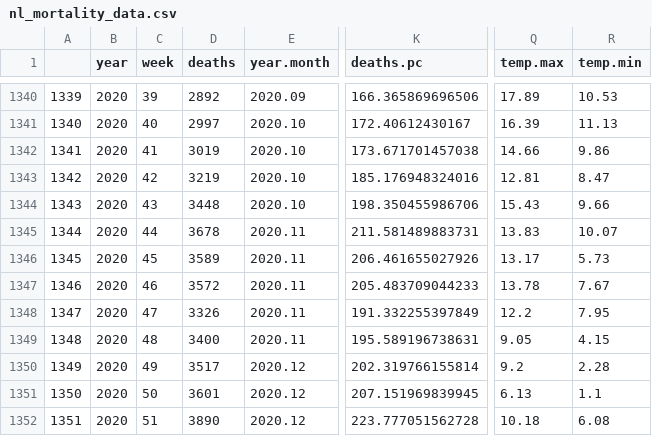
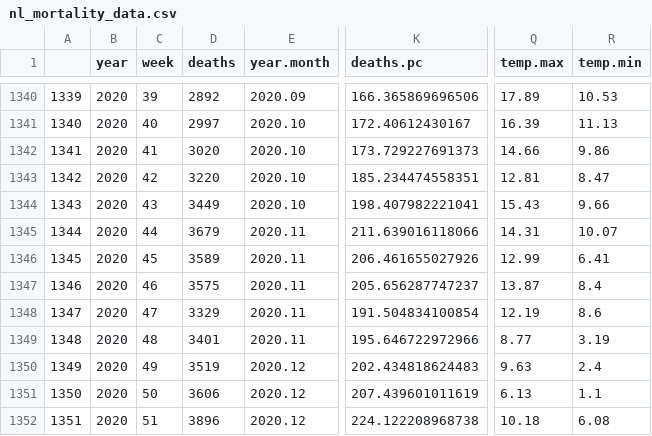
Before and after one commit to demetriodor/modeling-mortality, a CSV file: data/nl_mortality_data.csv, drawn as a sheet; only a part is shown, gaps mark what is left out; the diff covers the shown part only; the diff names each change by its address in the sheet, - before the commit and + after, or states it on an @@ line.

Commit message:
Add files via upload

```diff
--- a/data/nl_mortality_data.csv
+++ b/data/nl_mortality_data.csv
-D1342 (deaths): 3019
+D1342 (deaths): 3020
-K1342 (deaths.pc): 173.671701457038
+K1342 (deaths.pc): 173.729227691373
-D1343 (deaths): 3219
+D1343 (deaths): 3220
-K1343 (deaths.pc): 185.176948324016
+K1343 (deaths.pc): 185.234474558351
-D1344 (deaths): 3448
+D1344 (deaths): 3449
-K1344 (deaths.pc): 198.350455986706
+K1344 (deaths.pc): 198.407982221041
-D1345 (deaths): 3678
+D1345 (deaths): 3679
-K1345 (deaths.pc): 211.581489883731
+K1345 (deaths.pc): 211.639016118066
-Q1345 (temp.max): 13.83
+Q1345 (temp.max): 14.31
-Q1346 (temp.max): 13.17
+Q1346 (temp.max): 12.99
-R1346 (temp.min): 5.73
+R1346 (temp.min): 6.41
-D1347 (deaths): 3572
+D1347 (deaths): 3575
-K1347 (deaths.pc): 205.483709044233
+K1347 (deaths.pc): 205.656287747237
-Q1347 (temp.max): 13.78
+Q1347 (temp.max): 13.87
-R1347 (temp.min): 7.67
+R1347 (temp.min): 8.4
-D1348 (deaths): 3326
+D1348 (deaths): 3329
-K1348 (deaths.pc): 191.332255397849
+K1348 (deaths.pc): 191.504834100854
-Q1348 (temp.max): 12.2
+Q1348 (temp.max): 12.19
-R1348 (temp.min): 7.95
+R1348 (temp.min): 8.6
-D1349 (deaths): 3400
+D1349 (deaths): 3401
-K1349 (deaths.pc): 195.589196738631
+K1349 (deaths.pc): 195.646722972966
-Q1349 (temp.max): 9.05
+Q1349 (temp.max): 8.77
-R1349 (temp.min): 4.15
+R1349 (temp.min): 3.19
-D1350 (deaths): 3517
+D1350 (deaths): 3519
-K1350 (deaths.pc): 202.319766155814
+K1350 (deaths.pc): 202.434818624483
-Q1350 (temp.max): 9.2
+Q1350 (temp.max): 9.63
-R1350 (temp.min): 2.28
+R1350 (temp.min): 2.4
-D1351 (deaths): 3601
+D1351 (deaths): 3606
-K1351 (deaths.pc): 207.151969839945
+K1351 (deaths.pc): 207.439601011619
-D1352 (deaths): 3890
+D1352 (deaths): 3896
-K1352 (deaths.pc): 223.777051562728
+K1352 (deaths.pc): 224.122208968738
```
Also changed, not shown: 21 edited cells elsewhere in this file.
